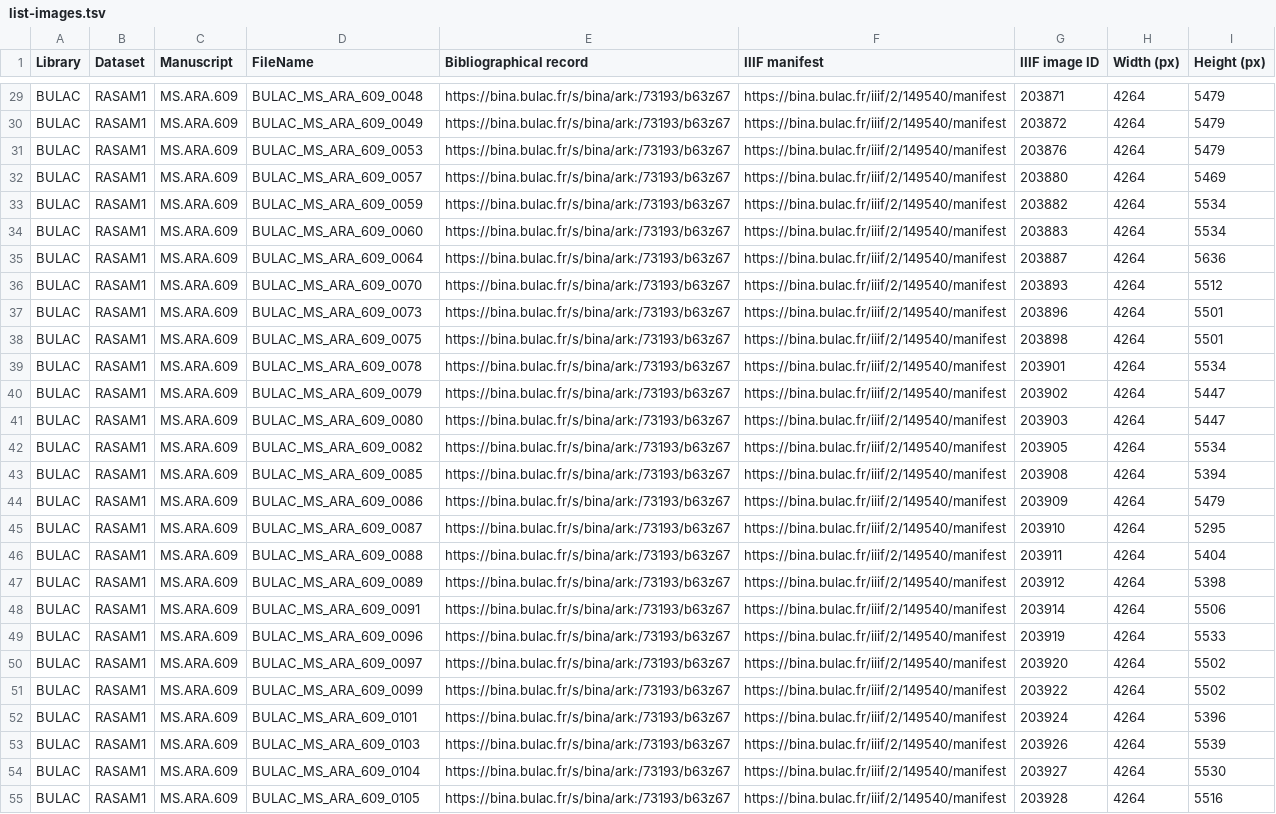
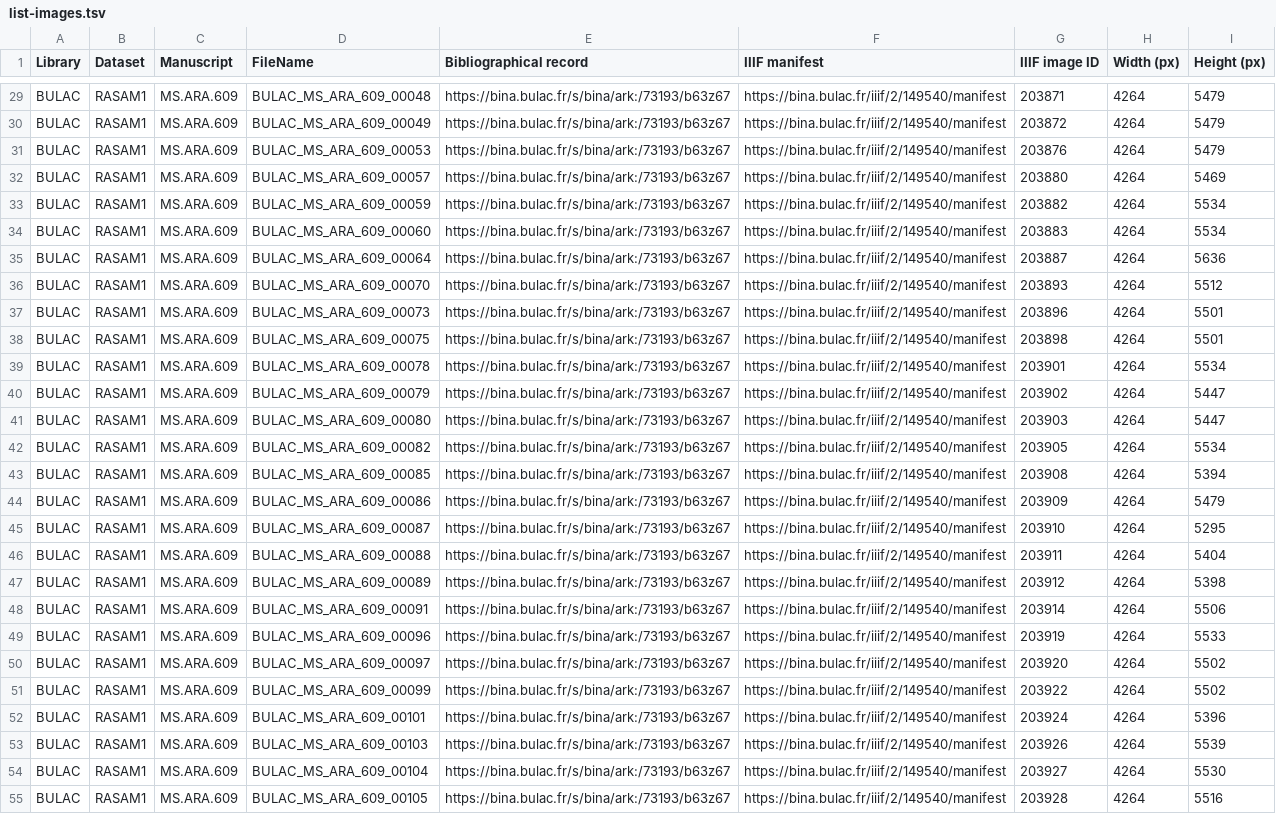
Before and after one commit to calfa-co/rasam-dataset, a TSV file: list-images.tsv, drawn as a sheet; only a part is shown, gaps mark what is left out; the diff covers the shown part only; the diff names each change by its address in the sheet, - before the commit and + after, or states it on an @@ line.

Commit message:
Fix page ID numbers for BULAC_MS_ARA_609. Fixes issue #8

```diff
--- a/list-images.tsv
+++ b/list-images.tsv
-D29 (FileName): BULAC_MS_ARA_609_0048
+D29 (FileName): BULAC_MS_ARA_609_00048
-D30 (FileName): BULAC_MS_ARA_609_0049
+D30 (FileName): BULAC_MS_ARA_609_00049
-D31 (FileName): BULAC_MS_ARA_609_0053
+D31 (FileName): BULAC_MS_ARA_609_00053
-D32 (FileName): BULAC_MS_ARA_609_0057
+D32 (FileName): BULAC_MS_ARA_609_00057
-D33 (FileName): BULAC_MS_ARA_609_0059
+D33 (FileName): BULAC_MS_ARA_609_00059
-D34 (FileName): BULAC_MS_ARA_609_0060
+D34 (FileName): BULAC_MS_ARA_609_00060
-D35 (FileName): BULAC_MS_ARA_609_0064
+D35 (FileName): BULAC_MS_ARA_609_00064
-D36 (FileName): BULAC_MS_ARA_609_0070
+D36 (FileName): BULAC_MS_ARA_609_00070
-D37 (FileName): BULAC_MS_ARA_609_0073
+D37 (FileName): BULAC_MS_ARA_609_00073
-D38 (FileName): BULAC_MS_ARA_609_0075
+D38 (FileName): BULAC_MS_ARA_609_00075
-D39 (FileName): BULAC_MS_ARA_609_0078
+D39 (FileName): BULAC_MS_ARA_609_00078
-D40 (FileName): BULAC_MS_ARA_609_0079
+D40 (FileName): BULAC_MS_ARA_609_00079
-D41 (FileName): BULAC_MS_ARA_609_0080
+D41 (FileName): BULAC_MS_ARA_609_00080
-D42 (FileName): BULAC_MS_ARA_609_0082
+D42 (FileName): BULAC_MS_ARA_609_00082
-D43 (FileName): BULAC_MS_ARA_609_0085
+D43 (FileName): BULAC_MS_ARA_609_00085
-D44 (FileName): BULAC_MS_ARA_609_0086
+D44 (FileName): BULAC_MS_ARA_609_00086
-D45 (FileName): BULAC_MS_ARA_609_0087
+D45 (FileName): BULAC_MS_ARA_609_00087
-D46 (FileName): BULAC_MS_ARA_609_0088
+D46 (FileName): BULAC_MS_ARA_609_00088
-D47 (FileName): BULAC_MS_ARA_609_0089
+D47 (FileName): BULAC_MS_ARA_609_00089
-D48 (FileName): BULAC_MS_ARA_609_0091
+D48 (FileName): BULAC_MS_ARA_609_00091
-D49 (FileName): BULAC_MS_ARA_609_0096
+D49 (FileName): BULAC_MS_ARA_609_00096
-D50 (FileName): BULAC_MS_ARA_609_0097
+D50 (FileName): BULAC_MS_ARA_609_00097
-D51 (FileName): BULAC_MS_ARA_609_0099
+D51 (FileName): BULAC_MS_ARA_609_00099
-D52 (FileName): BULAC_MS_ARA_609_0101
+D52 (FileName): BULAC_MS_ARA_609_00101
-D53 (FileName): BULAC_MS_ARA_609_0103
+D53 (FileName): BULAC_MS_ARA_609_00103
-D54 (FileName): BULAC_MS_ARA_609_0104
+D54 (FileName): BULAC_MS_ARA_609_00104
-D55 (FileName): BULAC_MS_ARA_609_0105
+D55 (FileName): BULAC_MS_ARA_609_00105
```
Also changed, not shown: 74 edited cells elsewhere in this file.
